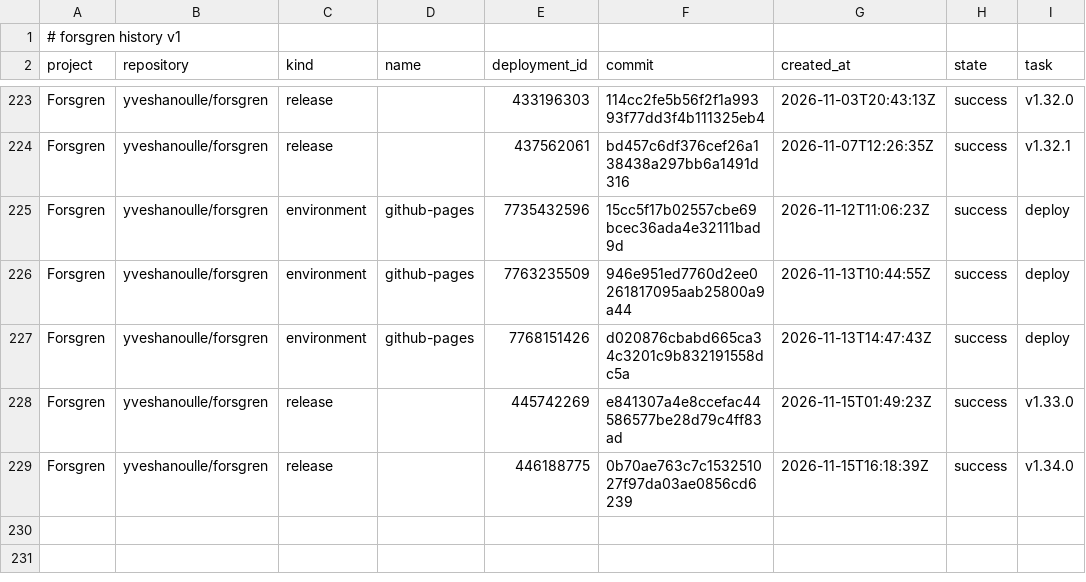
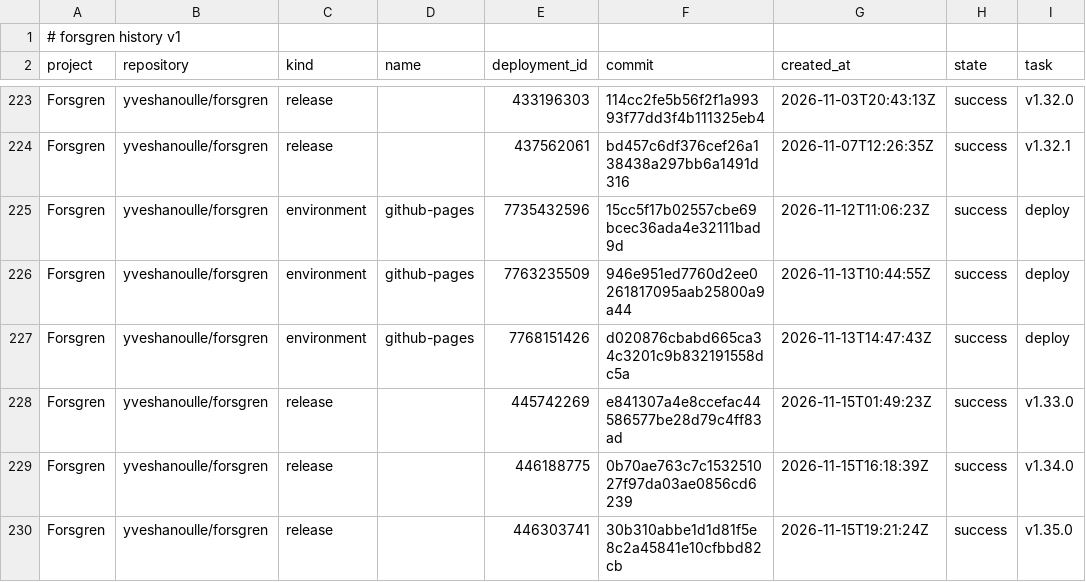
Before and after one commit to yveshanoulle/forsgren-metrics, a CSV file: data/deployments.csv, drawn as a sheet; only a part is shown, gaps mark what is left out.

```diff
--- a/data/deployments.csv
+++ b/data/deployments.csv
@@ -229 +229,2 @@ Forsgren,yveshanoulle/forsgren,release,,445742269,e841307a4e8ccefac44586577be28d
 Forsgren,yveshanoulle/forsgren,release,,446188775,0b70ae763c7c153251027f97da03ae0856cd6239,2026-11-15T16:18:39Z,success,v1.34.0
+Forsgren,yveshanoulle/forsgren,release,,446303741,30b310abbe1d1d81f5e8c2a45841e10cfbbd82cb,2026-11-15T19:21:24Z,success,v1.35.0
```
Also changed, not shown: data/commits.csv, data/issues.csv, 6 other files.
